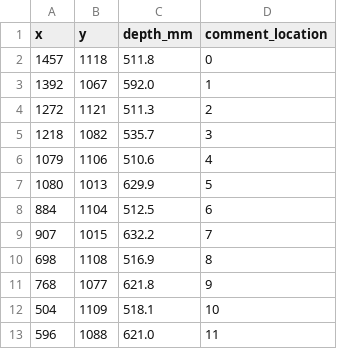
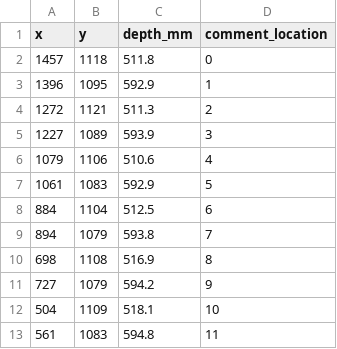
Before and after one commit to burakaksoy/safe_energetics_services, a CSV file: src/place_detector_service/place_detector_service.csv, drawn as a sheet.

Commit message:
debug for available locations

```diff
--- a/src/place_detector_service/place_detector_service.csv
+++ b/src/place_detector_service/place_detector_service.csv
@@ -2,12 +2,12 @@ x,y,depth_mm,comment_location
 1457,1118,511.8,"0"
-1392,1067,592.0,"1"
+1396,1095,592.9,"1"
 1272,1121,511.3,"2"
-1218,1082,535.7,"3"
+1227,1089,593.9,"3"
 1079,1106,510.6,"4"
-1080,1013,629.9,"5"
+1061,1083,592.9,"5"
 884,1104,512.5,"6"
-907,1015,632.2,"7"
+894,1079,593.8,"7"
 698,1108,516.9,"8"
-768,1077,621.8,"9"
+727,1079,594.2,"9"
 504,1109,518.1,"10"
-596,1088,621.0,"11"
+561,1083,594.8,"11"
```
Also changed, not shown: 1 other file.
